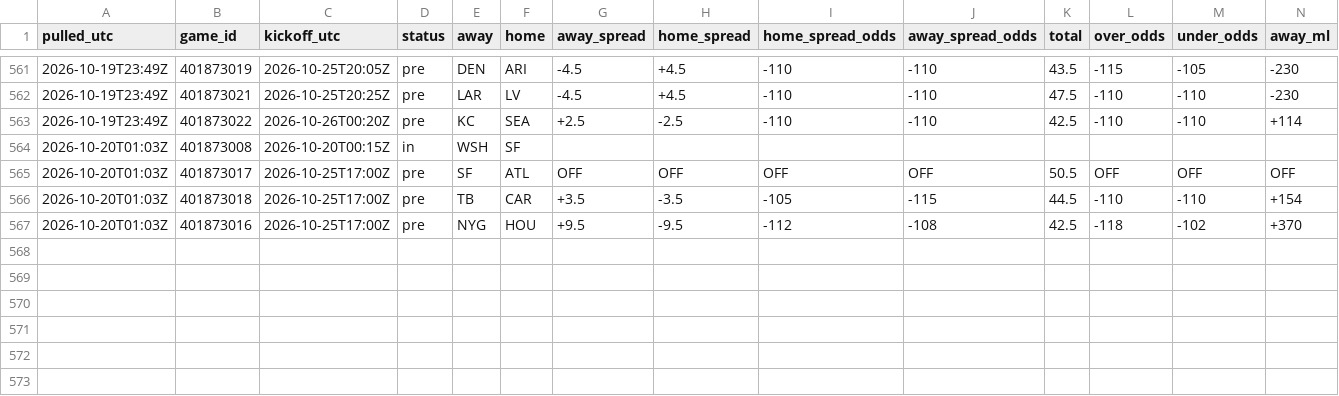
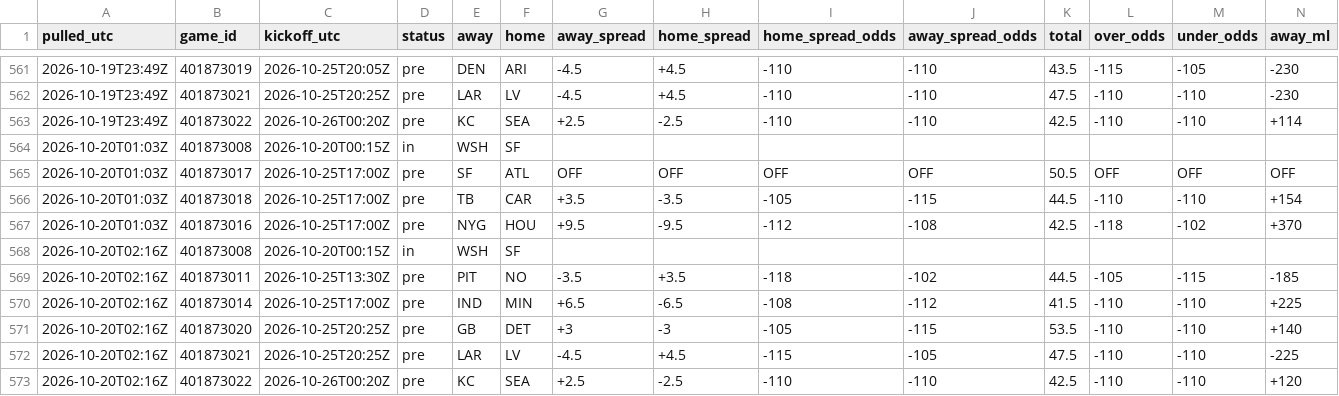
Before and after one commit to tdfarrell/betting-research, a CSV file: data/odds/history_nfl.csv, drawn as a sheet; only a part is shown, gaps mark what is left out; rows hold the shown columns only; the diff names each change by its address in the sheet, - before the commit and + after, or states it on an @@ line.

Commit message:
data: 2026-10-20T02:16Z

```diff
--- a/data/odds/history_nfl.csv
+++ b/data/odds/history_nfl.csv
+row 568: 2026-10-20T02:16Z | 401873008 | 2026-10-20T00:15Z | in | WSH | SF
+row 569: 2026-10-20T02:16Z | 401873011 | 2026-10-25T13:30Z | pre | PIT | NO | -3.5 | +3.5 | -118 | -102 | 44.5 | -105 | -115 | -185
+row 570: 2026-10-20T02:16Z | 401873014 | 2026-10-25T17:00Z | pre | IND | MIN | +6.5 | -6.5 | -108 | -112 | 41.5 | -110 | -110 | +225
+row 571: 2026-10-20T02:16Z | 401873020 | 2026-10-25T20:25Z | pre | GB | DET | +3 | -3 | -105 | -115 | 53.5 | -110 | -110 | +140
+row 572: 2026-10-20T02:16Z | 401873021 | 2026-10-25T20:25Z | pre | LAR | LV | -4.5 | +4.5 | -115 | -105 | 47.5 | -110 | -110 | -225
+row 573: 2026-10-20T02:16Z | 401873022 | 2026-10-26T00:20Z | pre | KC | SEA | +2.5 | -2.5 | -110 | -110 | 42.5 | -110 | -110 | +120
```
Also changed, not shown: data/boards/cfb_2026-10-20.csv, data/boards/cfb_2026-10-23.csv, 23 other files.
